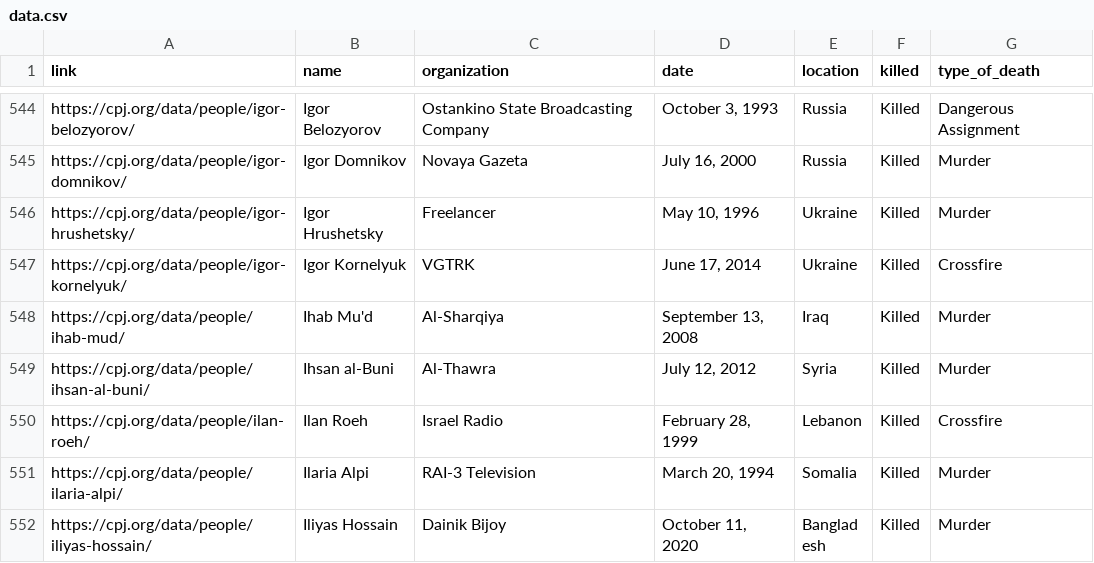
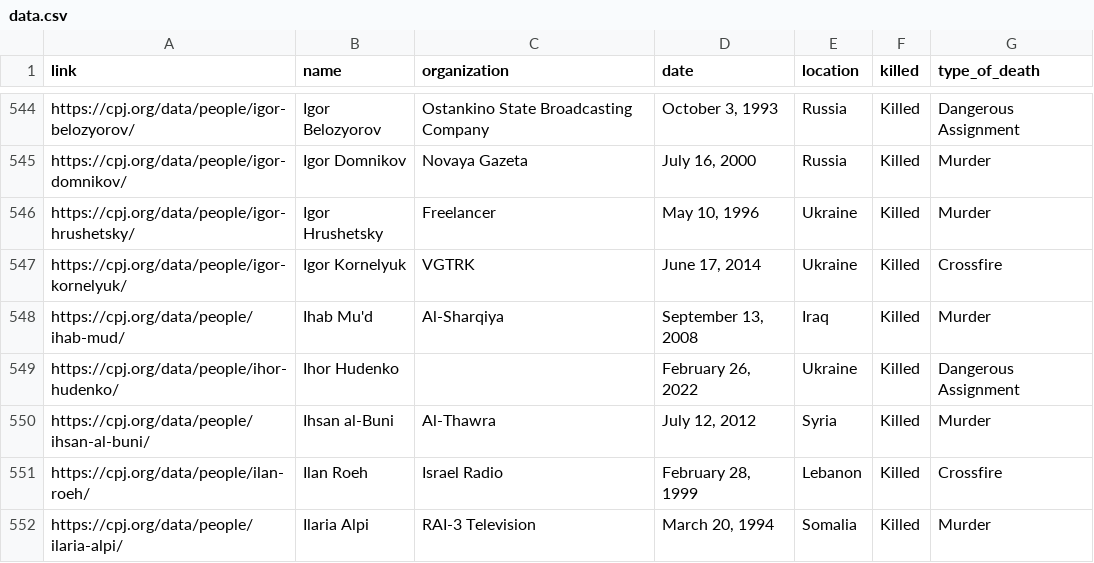
Before and after one commit to aadittambe/selenium-scraper, a CSV file: data.csv, drawn as a sheet; only a part is shown, gaps mark what is left out; the shorter side is filled out with more unchanged rows.

```diff
--- a/data.csv
+++ b/data.csv
@@ -548,2 +548,3 @@ https://cpj.org/data/people/igor-kornelyuk/,Igor Kornelyuk,VGTRK,"June 17, 2014"
 https://cpj.org/data/people/ihab-mud/,Ihab Mu'd,Al-Sharqiya,"September 13, 2008",Iraq,Killed,Murder,
+https://cpj.org/data/people/ihor-hudenko/,Ihor Hudenko,,"February 26, 2022",Ukraine,Killed,Dangerous Assignment,
 https://cpj.org/data/people/ihsan-al-buni/,Ihsan al-Buni,Al-Thawra,"July 12, 2012",Syria,Killed,Murder,
```
